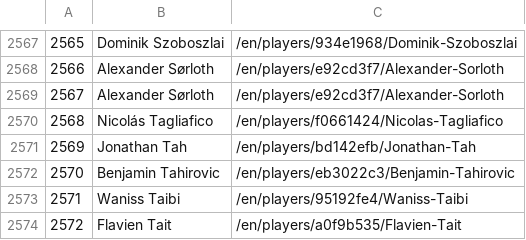
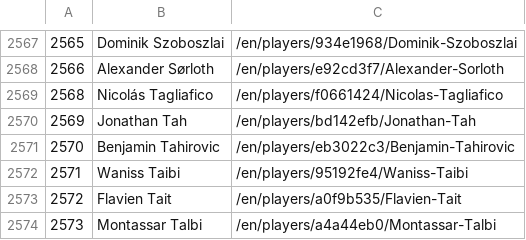
Before and after one commit to Ignaciol0/Code, a CSV file: resources/NAME_DB.csv, drawn as a sheet; only a part is shown, gaps mark what is left out; the shorter side is filled out with more unchanged rows.

```diff
--- a/resources/NAME_DB.csv
+++ b/resources/NAME_DB.csv
@@ -2568,3 +2568,2 @@
 2566,Alexander Sørloth,/en/players/e92cd3f7/Alexander-Sorloth
-2567,Alexander Sørloth,/en/players/e92cd3f7/Alexander-Sorloth
 2568,Nicolás Tagliafico,/en/players/f0661424/Nicolas-Tagliafico
```
Also changed, not shown: 23 other files.
